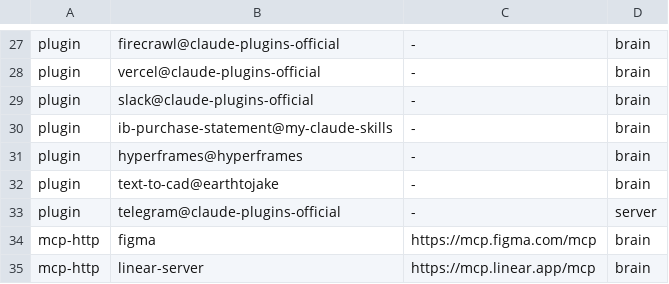
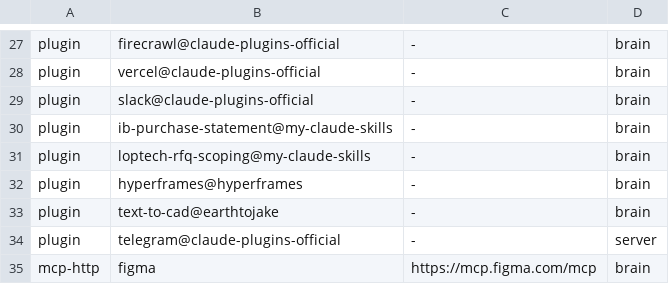
Before and after one commit to stevanStevic/dotfiles, a TSV file: claude/manifest.tsv, drawn as a sheet; only a part is shown, gaps mark what is left out; the shorter side is filled out with more unchanged rows; the diff names each change by its address in the sheet, - before the commit and + after, or states it on an @@ line.

Commit message:
feat(claude): auto-update remote marketplaces; add loptech-rfq-scoping

```diff
--- a/claude/manifest.tsv
+++ b/claude/manifest.tsv
+row 31: plugin | loptech-rfq-scoping@my-claude-skills | - | brain
```
Also changed, not shown: 1 other file.
